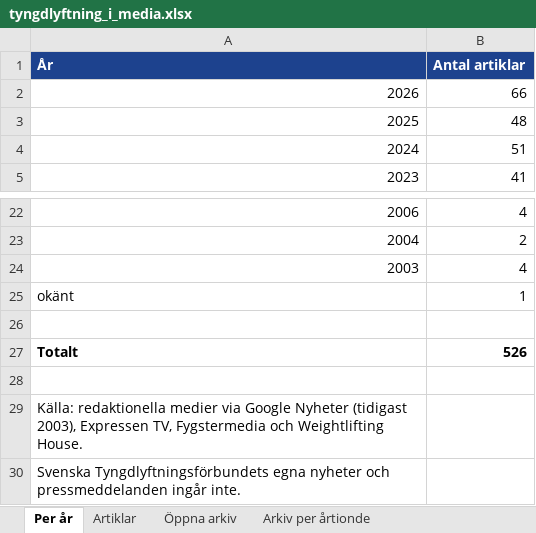
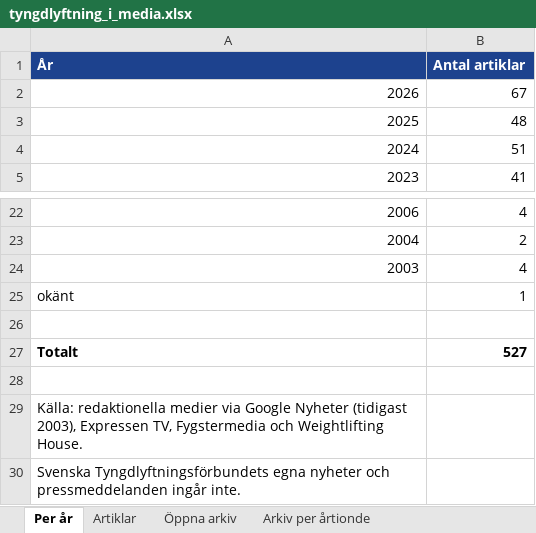
Before and after one commit to eliashejdenberg/nyhetss-kning, an Excel workbook: arkiv/tyngdlyftning_i_media.xlsx, sheet Per år, drawn as a sheet; only a part is shown, gaps mark what is left out; values as stored, in another font and other column widths than the file's, no borders; the diff names each change by its address in the sheet, - before the commit and + after, or states it on an @@ line.

```diff
--- a/arkiv/tyngdlyftning_i_media.xlsx (sheet Per år)
+++ b/arkiv/tyngdlyftning_i_media.xlsx (sheet Per år)
-B2 (Antal artiklar): 66
+B2 (Antal artiklar): 67
-B27 (Antal artiklar): 526
+B27 (Antal artiklar): 527
```
Also changed, not shown: sheet Artiklar, 8 other files.
